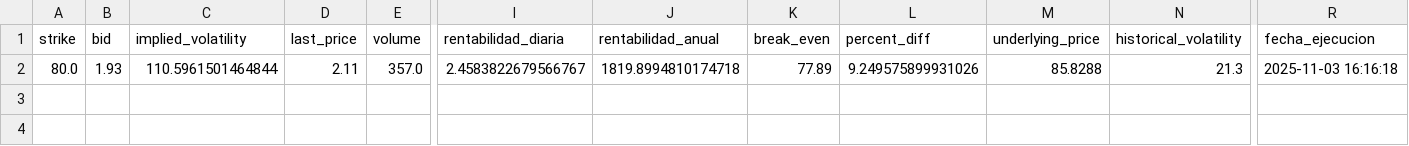
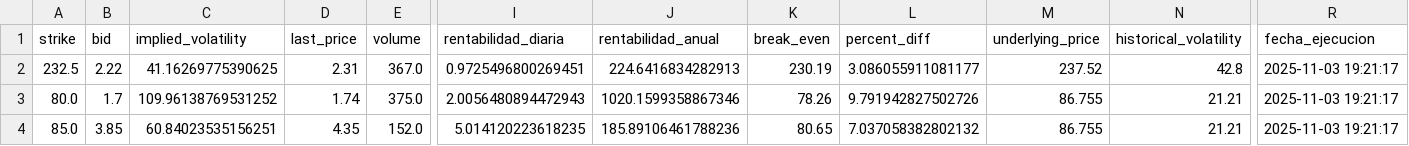
Before and after one commit to rubenm1906/short-put-openai, a CSV file: storage/validea_top_nasdaq100_resultados.csv, drawn as a sheet; only a part is shown, gaps mark what is left out; addresses are those after the commit; rows hold the shown columns only; the diff names each change by its address in the sheet, - before the commit and + after, or states it on an @@ line.

```diff
--- a/storage/validea_top_nasdaq100_resultados.csv
+++ b/storage/validea_top_nasdaq100_resultados.csv
+row 2: 232.5 | 2.22 | 41.16269775390625 | 2.31 | 367.0 | 0.9725496800269451 | 224.6416834282913 | 230.19 | 3.086055911081177 | 237.52 | 42.8 | 2025-11-03 19:21:17
-B3 (bid): 1.93
+B3 (bid): 1.7
-C3 (implied_volatility): 110.5961501464844
+C3 (implied_volatility): 109.96138769531252
-D3 (last_price): 2.11
+D3 (last_price): 1.74
-E3 (volume): 357.0
+E3 (volume): 375.0
-I3 (rentabilidad_diaria): 2.4583822679566767
+I3 (rentabilidad_diaria): 2.0056480894472943
-J3 (rentabilidad_anual): 1819.8994810174718
+J3 (rentabilidad_anual): 1020.1599358867346
-K3 (break_even): 77.89
+K3 (break_even): 78.26
-L3 (percent_diff): 9.249575899931026
+L3 (percent_diff): 9.791942827502726
-M3 (underlying_price): 85.8288
+M3 (underlying_price): 86.755
-N3 (historical_volatility): 21.3
+N3 (historical_volatility): 21.21
-R3 (fecha_ejecucion): 2025-11-03 16:16:18
+R3 (fecha_ejecucion): 2025-11-03 19:21:17
+row 4: 85.0 | 3.85 | 60.84023535156251 | 4.35 | 152.0 | 5.014120223618235 | 185.89106461788236 | 80.65 | 7.037058382802132 | 86.755 | 21.21 | 2025-11-03 19:21:17
```
Also changed, not shown: storage/7_Magnificas_resultados.csv, storage/Shortlist_ruben_resultados.csv, 11 other files.
